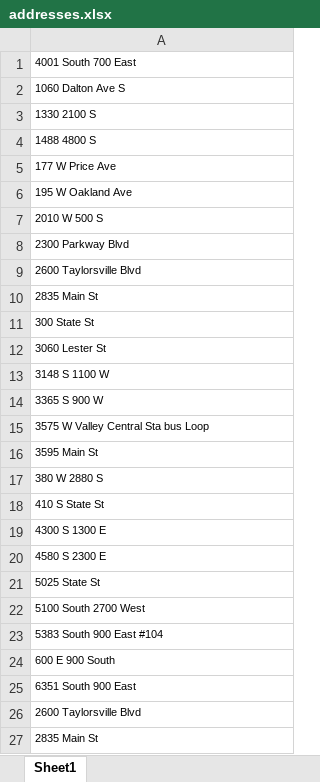
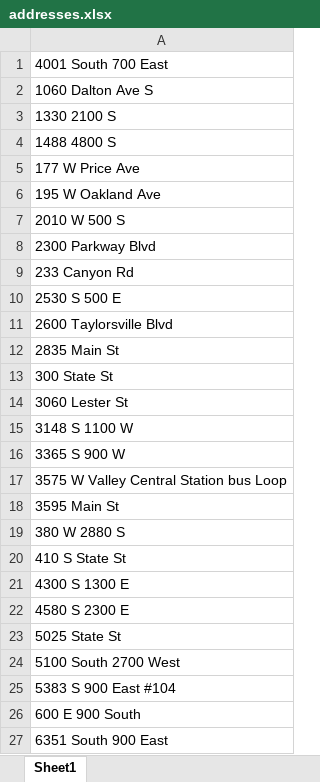
Before and after one commit to wadewilsones/deliveryRouting, an Excel workbook: fileHandler/addresses.xlsx, sheet Sheet1, drawn as a sheet; values as stored, in another font and other column widths than the file's, no borders; removed rows and columns are numbered as before the commit, all else as after; the diff names each change by its address in the sheet, - before the commit and + after, or states it on an @@ line.

```diff
--- a/fileHandler/addresses.xlsx (sheet Sheet1)
+++ b/fileHandler/addresses.xlsx (sheet Sheet1)
@@ A1:A8 text size: larger @@
+row 9: 233 Canyon Rd
+row 10: 2530 S 500 E
@@ A11:A27 text size: larger @@
-A17: 3575 W Valley Central Sta bus Loop
+A17: 3575 W Valley Central Station bus Loop
-A25: 5383 South 900 East #104
+A25: 5383 S 900 East #104
-row 26: 2600 Taylorsville Blvd
-row 27: 2835 Main St
```
Also changed, not shown: 5 other files.
